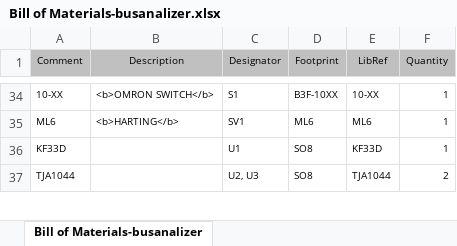
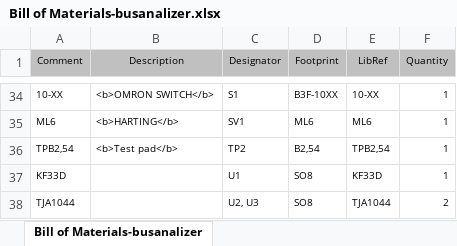
Before and after one commit to bogdan-tirzioru/BusAnalizer, an Excel workbook: layout/busanalizer/Project Outputs for BusAnalizer/BOM/Bill of Materials-busanalizer.xlsx, sheet Bill of Materials-busanalizer, drawn as a sheet; only a part is shown, gaps mark what is left out; values as stored, in another font and other column widths than the file's, no borders; the diff names each change by its address in the sheet, - before the commit and + after, or states it on an @@ line.

```diff
--- a/layout/busanalizer/Project Outputs for BusAnalizer/BOM/Bill of Materials-busanalizer.xlsx (sheet Bill of Materials-busanalizer)
+++ b/layout/busanalizer/Project Outputs for BusAnalizer/BOM/Bill of Materials-busanalizer.xlsx (sheet Bill of Materials-busanalizer)
+row 36: TPB2,54 | <b>Test pad</b> | TP2 | B2,54 | TPB2,54 | 1
```
Also changed, not shown: 25 other files.
